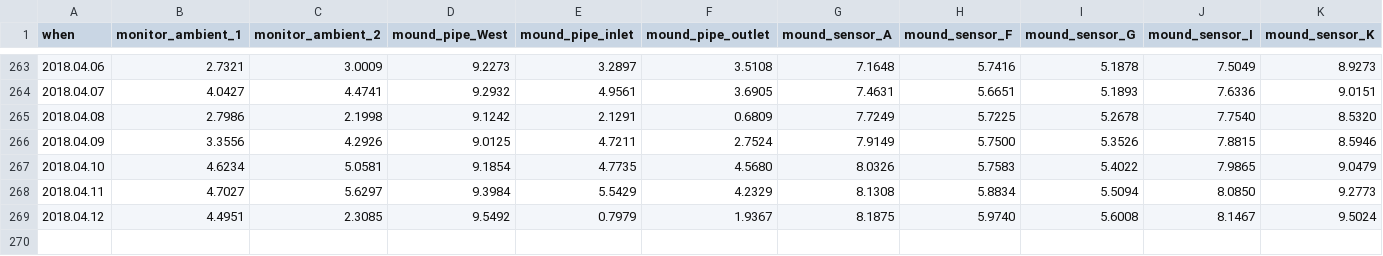
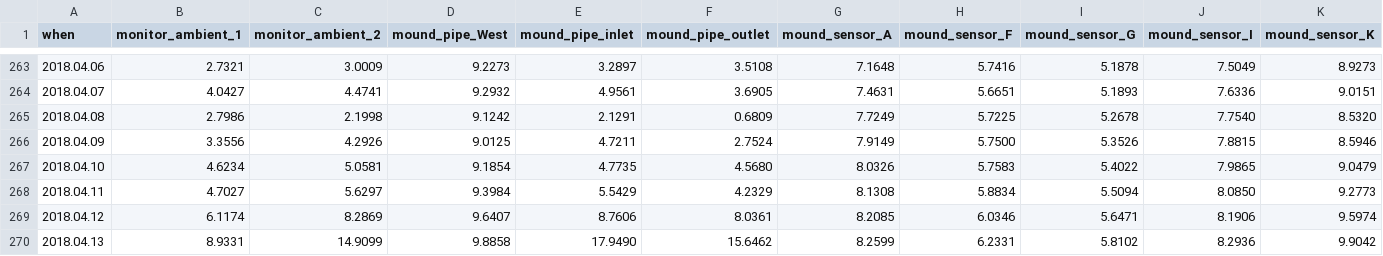
Before and after one commit to pgcrumley/MoundController, a CSV file: Data/temp_1d.csv, drawn as a sheet; only a part is shown, gaps mark what is left out; removed rows and columns are numbered as before the commit, all else as after; rows hold the shown columns only; the diff names each change by its address in the sheet, - before the commit and + after, or states it on an @@ line.

Commit message:
update data

```diff
--- a/Data/temp_1d.csv
+++ b/Data/temp_1d.csv
-row 269: 2018.04.12 | 4.4951 | 2.3085 | 9.5492 | 0.7979 | 1.9367 | 8.1875 | 5.9740 | 5.6008 | 8.1467 | 9.5024
+row 269: 2018.04.12 | 6.1174 | 8.2869 | 9.6407 | 8.7606 | 8.0361 | 8.2085 | 6.0346 | 5.6471 | 8.1906 | 9.5974
+row 270: 2018.04.13 | 8.9331 | 14.9099 | 9.8858 | 17.9490 | 15.6462 | 8.2599 | 6.2331 | 5.8102 | 8.2936 | 9.9042
```
Also changed, not shown: 2 other files.
